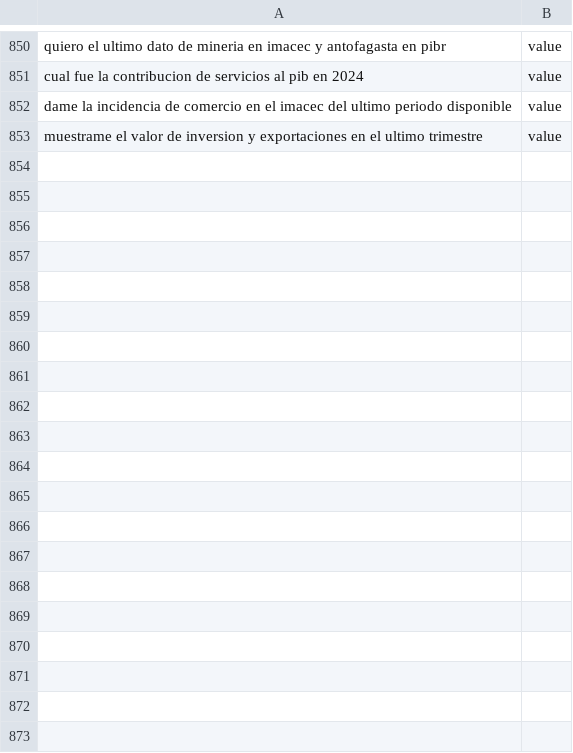
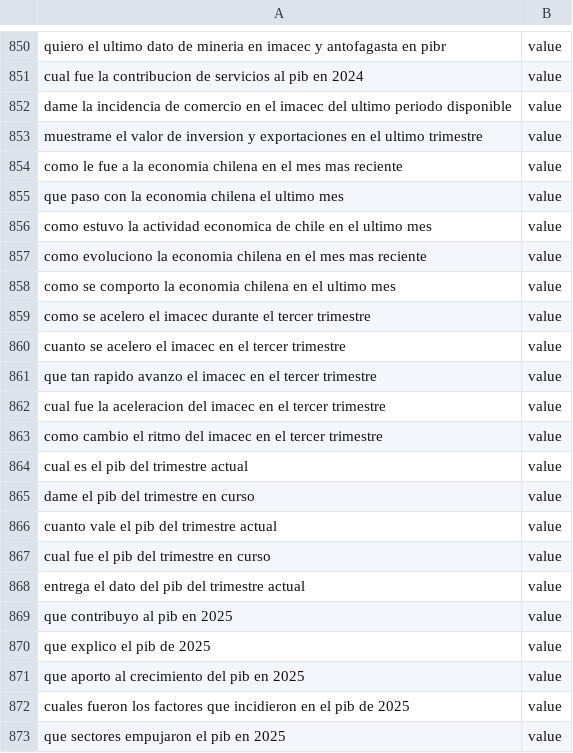
Before and after one commit to smenaaliaga/bc_pibot_intent_setfit, a CSV file: data/dataset_intent.csv, drawn as a sheet; only a part is shown, gaps mark what is left out; the diff covers the shown part only.

Commit message:
Update dataset

```diff
--- a/data/dataset_intent.csv
+++ b/data/dataset_intent.csv
@@ -853 +853,21 @@ dame la incidencia de comercio en el imacec del ultimo periodo disponible,value
 muestrame el valor de inversion y exportaciones en el ultimo trimestre,value
+como le fue a la economia chilena en el mes mas reciente,value
+que paso con la economia chilena el ultimo mes,value
+como estuvo la actividad economica de chile en el ultimo mes,value
+como evoluciono la economia chilena en el mes mas reciente,value
+como se comporto la economia chilena en el ultimo mes,value
+como se acelero el imacec durante el tercer trimestre,value
+cuanto se acelero el imacec en el tercer trimestre,value
+que tan rapido avanzo el imacec en el tercer trimestre,value
+cual fue la aceleracion del imacec en el tercer trimestre,value
+como cambio el ritmo del imacec en el tercer trimestre,value
+cual es el pib del trimestre actual,value
+dame el pib del trimestre en curso,value
+cuanto vale el pib del trimestre actual,value
+cual fue el pib del trimestre en curso,value
+entrega el dato del pib del trimestre actual,value
+que contribuyo al pib en 2025,value
+que explico el pib de 2025,value
+que aporto al crecimiento del pib en 2025,value
+cuales fueron los factores que incidieron en el pib de 2025,value
+que sectores empujaron el pib en 2025,value
```
Also changed, not shown: 40 added rows elsewhere in this file, data/dataset_context.csv.
